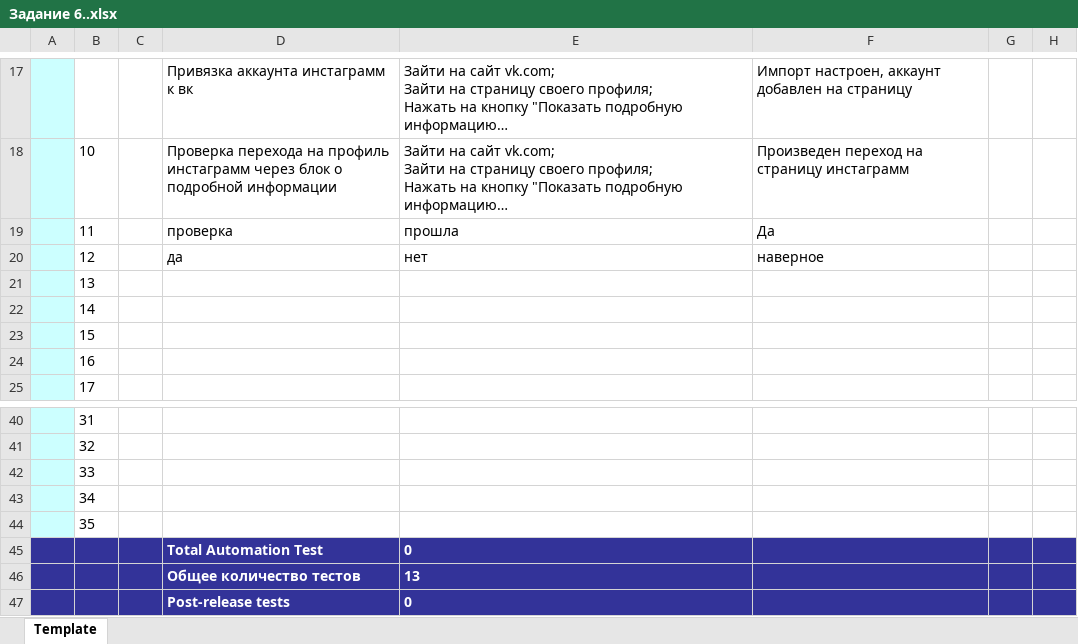
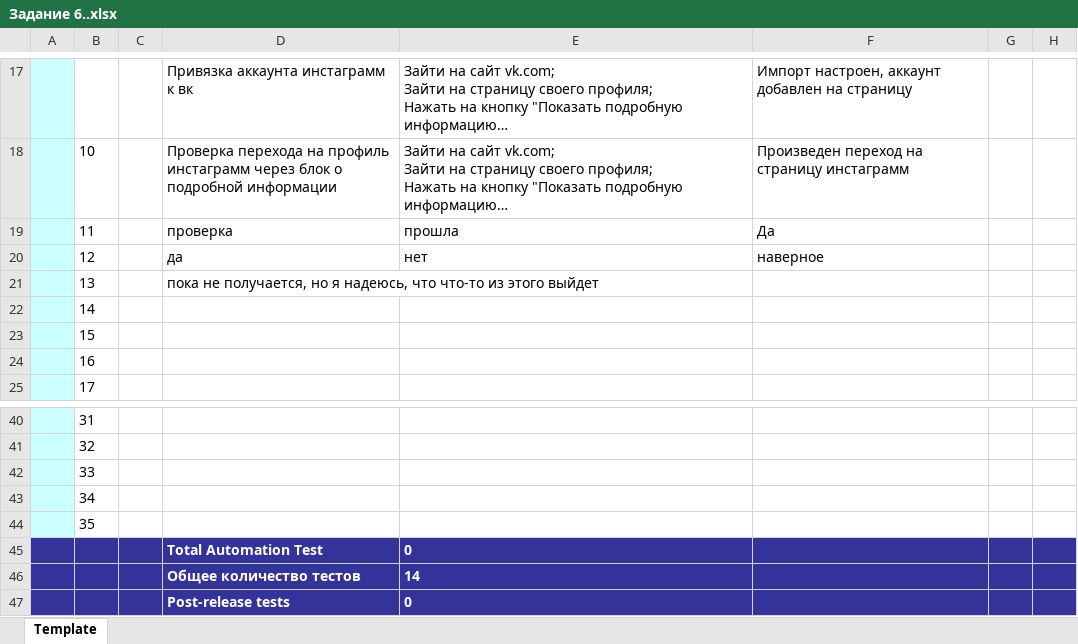
Before and after one commit to xredeemerx/myfirstrepo, an Excel workbook: Задание 6..xlsx, sheet Template, drawn as a sheet; only a part is shown, gaps mark what is left out; long unchanged cells end in …; values as stored, in another font and other column widths than the file's, no borders; the diff names each change by its address in the sheet, - before the commit and + after, or states it on an @@ line.

Commit message:
Update Задание 6..xlsx
получилось внести правки в документ

```diff
--- a/Задание 6..xlsx (sheet Template)
+++ b/Задание 6..xlsx (sheet Template)
-D21: (empty)
+D21: пока не получается, но я надеюсь, что что-то из этого выйдет
-E46: 13
+E46: 14
```
